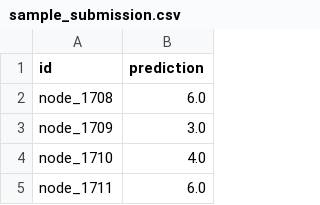
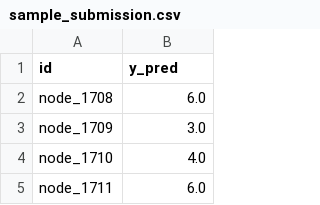
Before and after one commit to SargamG/Unified_node_link_pred_Cora, a CSV file: data/public/sample_submission.csv, drawn as a sheet; only a part is shown.

Commit message:
Rename prediction column to y_pred in CSV

```diff
--- a/data/public/sample_submission.csv
+++ b/data/public/sample_submission.csv
@@ -1,2 +1,2 @@
-id,prediction
+id,y_pred
 node_1708,6.0
```
